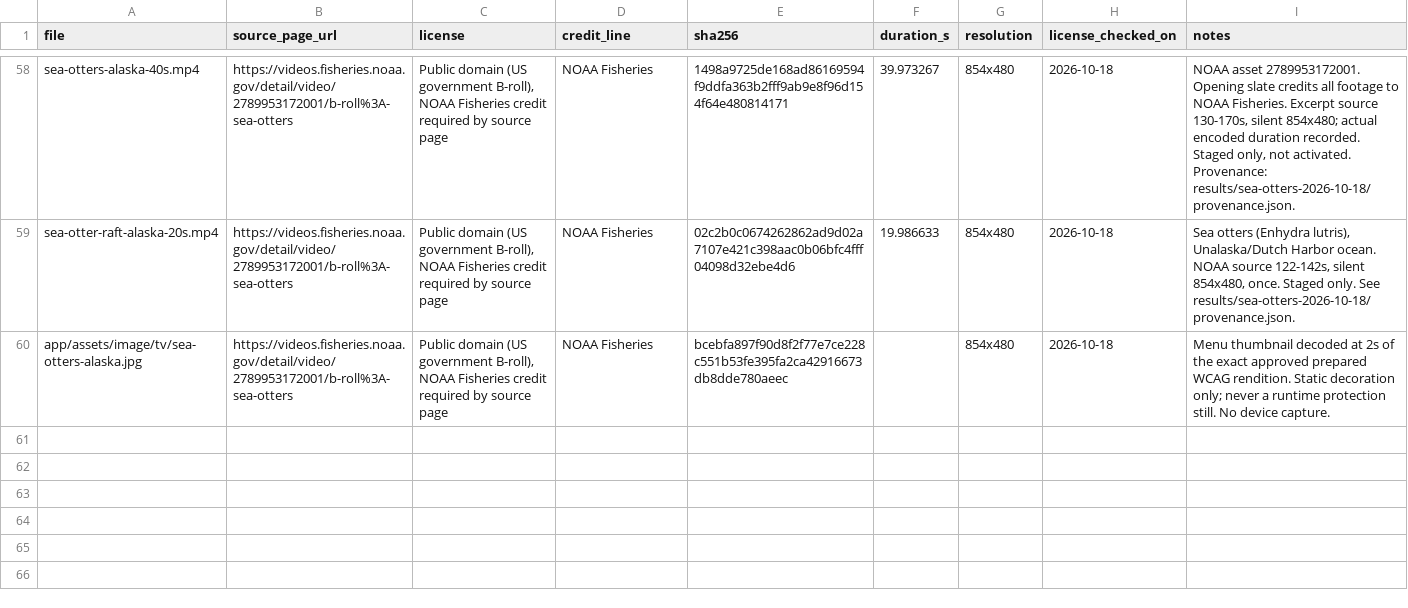
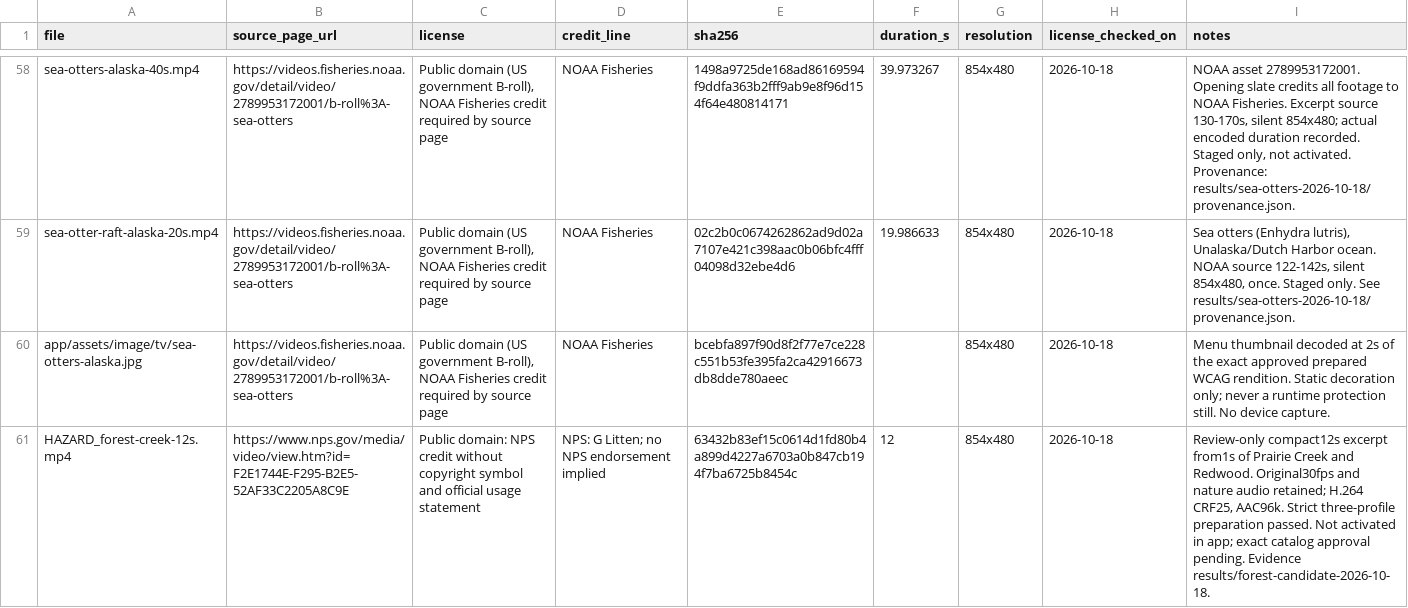
Before and after one commit to alejandro-publius/calm-frames, a CSV file: media/LICENSES.csv, drawn as a sheet; only a part is shown, gaps mark what is left out.

Commit message:
Refine coastal islands and accessible selection boat; stage Forest candidate

```diff
--- a/media/LICENSES.csv
+++ b/media/LICENSES.csv
@@ -60 +60,2 @@ sea-otter-raft-alaska-20s.mp4,https://videos.fisheries.noaa.gov/detail/video/278
 app/assets/image/tv/sea-otters-alaska.jpg,https://videos.fisheries.noaa.gov/detail/video/2789953172001/b-roll%3A-sea-otters,"Public domain (US government B-roll), NOAA Fisheries credit required by source page",NOAA Fisheries,bcebfa897f90d8f2f77e7ce228c551b53fe395fa2ca42916673db8dde780aeec,,854x480,2026-10-18,Menu thumbnail decoded at 2s of the exact approved prepared WCAG rendition. Static decoration only; never a runtime protection still. No device capture.
+HAZARD_forest-creek-12s.mp4,https://www.nps.gov/media/video/view.htm?id=F2E1744E-F295-B2E5-52AF33C2205A8C9E,Public domain: NPS credit without copyright symbol and official usage statement,NPS: G Litten; no NPS endorsement implied,63432b83ef15c0614d1fd80b4a899d4227a6703a0b847cb194f7ba6725b8454c,12,854x480,2026-10-18,"Review-only compact12s excerpt from1s of Prairie Creek and Redwood. Original30fps and nature audio retained; H.264 CRF25, AAC96k. Strict three-profile preparation passed. Not activated in app; exact catalog approval pending. Evidence results/forest-candidate-2026-10-18."
```
Also changed, not shown: 43 other files.
